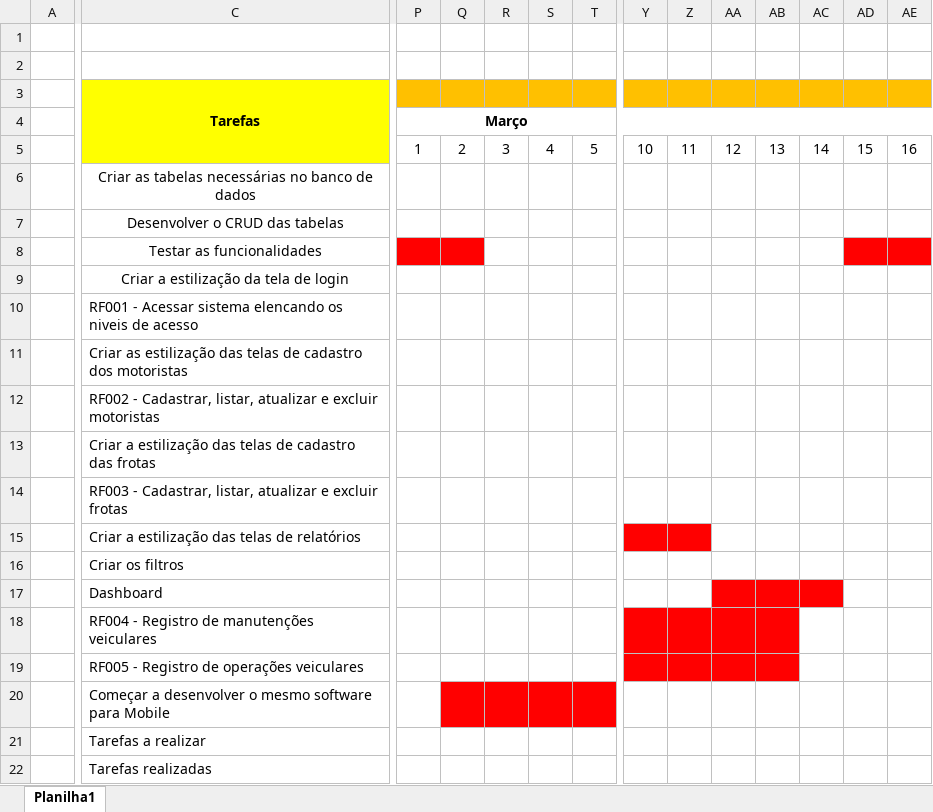
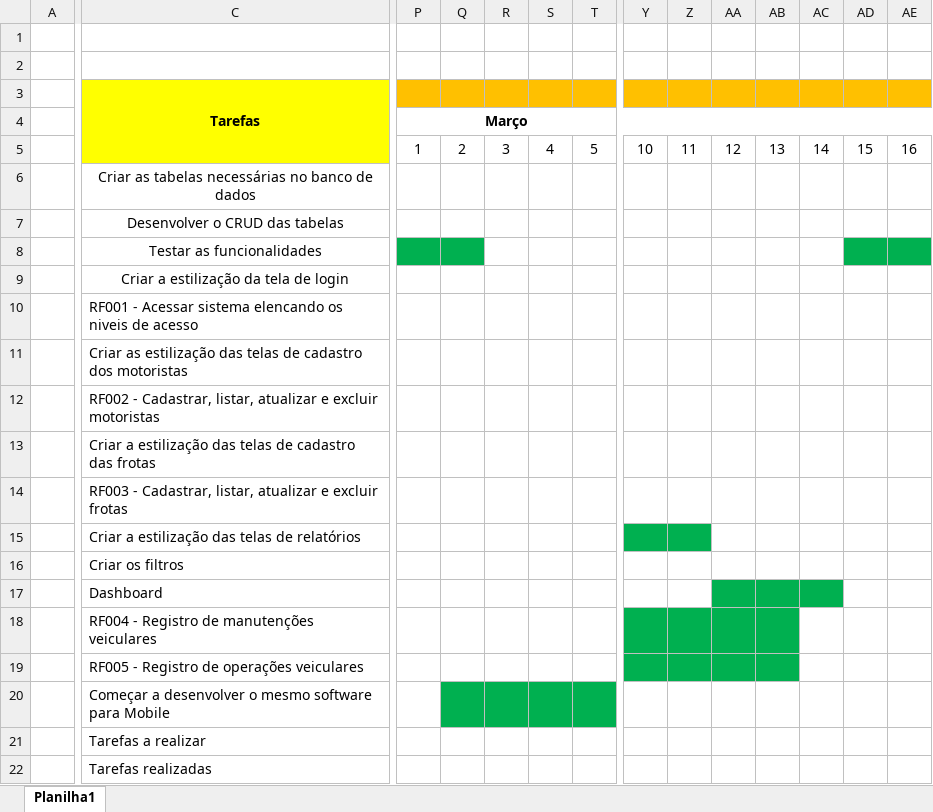
Before and after one commit to BeaGabriela/SENAI, an Excel workbook: 3DES/PROJETOS/Pré-projeto/docs/Cronograma.xlsx, sheet Planilha1, drawn as a sheet; only a part is shown, gaps mark what is left out; values as stored, in another font and other column widths than the file's, no borders; the diff covers the shown part only; the diff names each change by its address in the sheet, - before the commit and + after, or states it on an @@ line.

```diff
--- a/3DES/PROJETOS/Pré-projeto/docs/Cronograma.xlsx (sheet Planilha1)
+++ b/3DES/PROJETOS/Pré-projeto/docs/Cronograma.xlsx (sheet Planilha1)
-P8:Q8 fill: #FF0000
+P8:Q8 fill: #00B050
-AD8:AE8 fill: #FF0000
+AD8:AE8 fill: #00B050
-Y15:Z15 fill: #FF0000
+Y15:Z15 fill: #00B050
-AA17:AC17 fill: #FF0000
+AA17:AC17 fill: #00B050
-Y18:AB19 fill: #FF0000
+Y18:AB19 fill: #00B050
-Q20:T20 fill: #FF0000
+Q20:T20 fill: #00B050
```
Also changed, not shown: cell formats elsewhere in this sheet, 1 other file.
